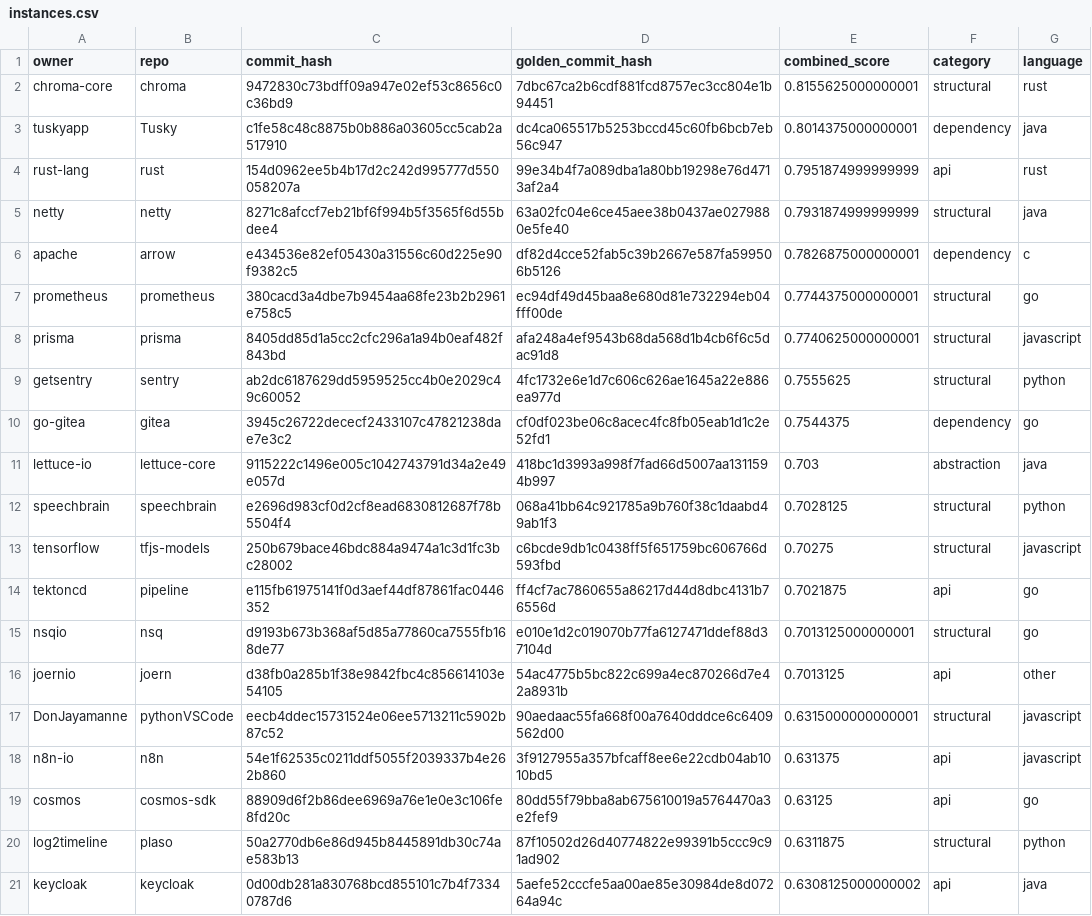
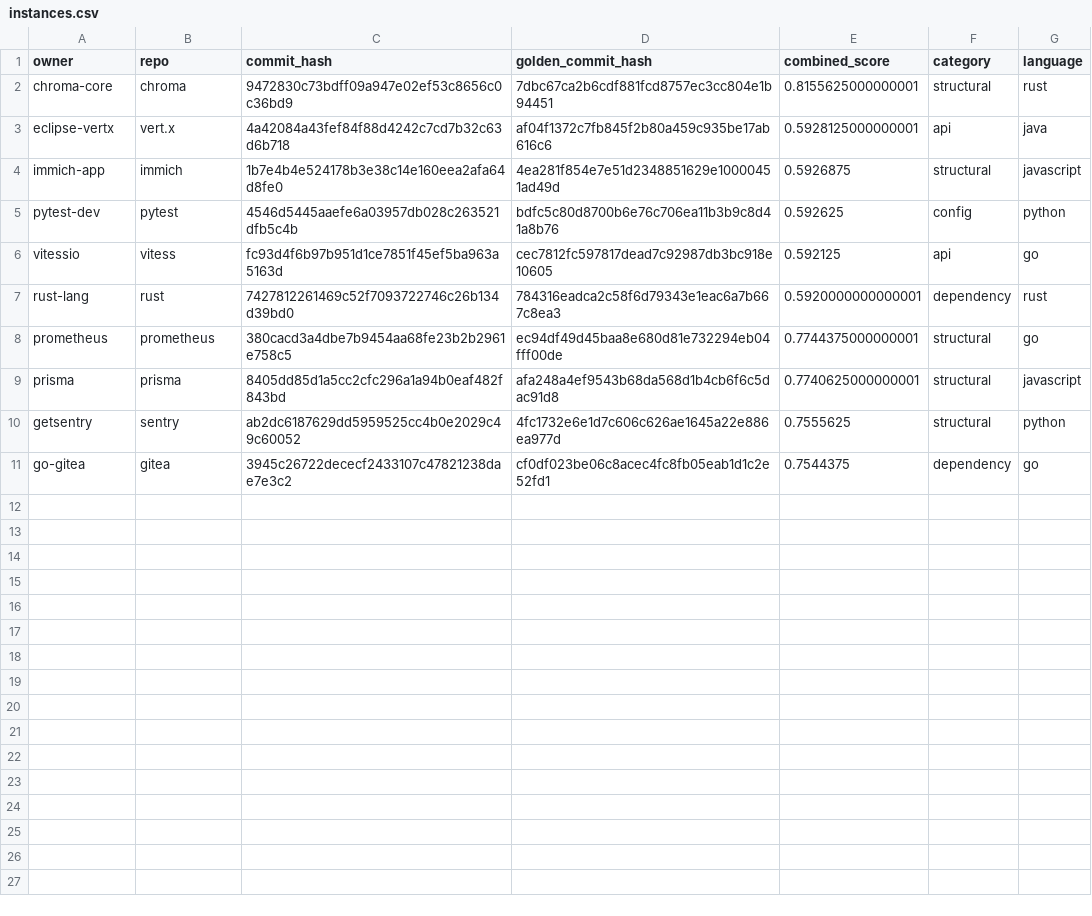
Before and after one commit to logic-star-ai/codetaste, a CSV file: instances.csv, drawn as a sheet.

```diff
--- a/instances.csv
+++ b/instances.csv
@@ -2,6 +2,7 @@ owner,repo,commit_hash,golden_commit_hash,combined_score,category,language
 chroma-core,chroma,9472830c73bdff09a947e02ef53c8656c0c36bd9,7dbc67ca2b6cdf881fcd8757ec3cc804e1b94451,0.8155625000000001,structural,rust
-tuskyapp,Tusky,c1fe58c48c8875b0b886a03605cc5cab2a517910,dc4ca065517b5253bccd45c60fb6bcb7eb56c947,0.8014375000000001,dependency,java
-rust-lang,rust,154d0962ee5b4b17d2c242d995777d550058207a,99e34b4f7a089dba1a80bb19298e76d4713af2a4,0.7951874999999999,api,rust
-netty,netty,8271c8afccf7eb21bf6f994b5f3565f6d55bdee4,63a02fc04e6ce45aee38b0437ae0279880e5fe40,0.7931874999999999,structural,java
-apache,arrow,e434536e82ef05430a31556c60d225e90f9382c5,df82d4cce52fab5c39b2667e587fa599506b5126,0.7826875000000001,dependency,c
+eclipse-vertx,vert.x,4a42084a43fef84f88d4242c7cd7b32c63d6b718,af04f1372c7fb845f2b80a459c935be17ab616c6,0.5928125000000001,api,java
+immich-app,immich,1b7e4b4e524178b3e38c14e160eea2afa64d8fe0,4ea281f854e7e51d2348851629e10000451ad49d,0.5926875,structural,javascript
+pytest-dev,pytest,4546d5445aaefe6a03957db028c263521dfb5c4b,bdfc5c80d8700b6e76c706ea11b3b9c8d41a8b76,0.592625,config,python
+vitessio,vitess,fc93d4f6b97b951d1ce7851f45ef5ba963a5163d,cec7812fc597817dead7c92987db3bc918e10605,0.592125,api,go
+rust-lang,rust,7427812261469c52f7093722746c26b134d39bd0,784316eadca2c58f6d79343e1eac6a7b667c8ea3,0.5920000000000001,dependency,rust
 prometheus,prometheus,380cacd3a4dbe7b9454aa68fe23b2b2961e758c5,ec94df49d45baa8e680d81e732294eb04fff00de,0.7744375000000001,structural,go
@@ -10,12 +11 @@ getsentry,sentry,ab2dc6187629dd5959525cc4b0e2029c49c60052,4fc1732e6e1d7c606c626a
 go-gitea,gitea,3945c26722dececf2433107c47821238dae7e3c2,cf0df023be06c8acec4fc8fb05eab1d1c2e52fd1,0.7544375,dependency,go
-lettuce-io,lettuce-core,9115222c1496e005c1042743791d34a2e49e057d,418bc1d3993a998f7fad66d5007aa1311594b997,0.703,abstraction,java
-speechbrain,speechbrain,e2696d983cf0d2cf8ead6830812687f78b5504f4,068a41bb64c921785a9b760f38c1daabd49ab1f3,0.7028125,structural,python
-tensorflow,tfjs-models,250b679bace46bdc884a9474a1c3d1fc3bc28002,c6bcde9db1c0438ff5f651759bc606766d593fbd,0.70275,structural,javascript
-tektoncd,pipeline,e115fb61975141f0d3aef44df87861fac0446352,ff4cf7ac7860655a86217d44d8dbc4131b76556d,0.7021875,api,go
-nsqio,nsq,d9193b673b368af5d85a77860ca7555fb168de77,e010e1d2c019070b77fa6127471ddef88d37104d,0.7013125000000001,structural,go
-joernio,joern,d38fb0a285b1f38e9842fbc4c856614103e54105,54ac4775b5bc822c699a4ec870266d7e42a8931b,0.7013125,api,other
-DonJayamanne,pythonVSCode,eecb4ddec15731524e06ee5713211c5902b87c52,90aedaac55fa668f00a7640dddce6c6409562d00,0.6315000000000001,structural,javascript
-n8n-io,n8n,54e1f62535c0211ddf5055f2039337b4e262b860,3f9127955a357bfcaff8ee6e22cdb04ab1010bd5,0.631375,api,javascript
-cosmos,cosmos-sdk,88909d6f2b86dee6969a76e1e0e3c106fe8fd20c,80dd55f79bba8ab675610019a5764470a3e2fef9,0.63125,api,go
-log2timeline,plaso,50a2770db6e86d945b8445891db30c74ae583b13,87f10502d26d40774822e99391b5ccc9c91ad902,0.6311875,structural,python
-keycloak,keycloak,0d00db281a830768bcd855101c7b4f73340787d6,5aefe52cccfe5aa00ae85e30984de8d07264a94c,0.6308125000000002,api,java
```
Also changed, not shown: 10 other files.
